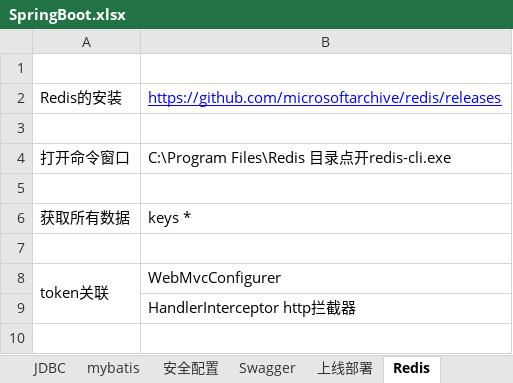
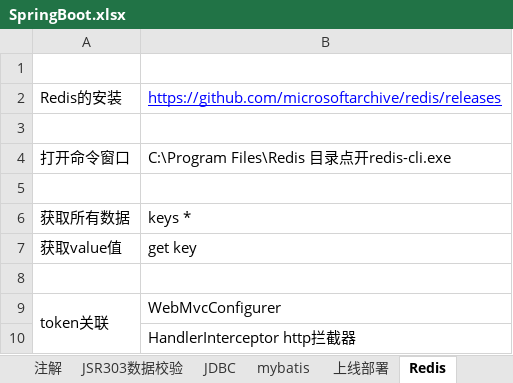
Before and after one commit to sunsetFog/record, an Excel workbook: java/SpringBoot.xlsx, sheet Redis, drawn as a sheet; values as stored, in another font and other column widths than the file's, no borders; the diff names each change by its address in the sheet, - before the commit and + after, or states it on an @@ line.

```diff
--- a/java/SpringBoot.xlsx (sheet Redis)
+++ b/java/SpringBoot.xlsx (sheet Redis)
-sheet tab: 安全配置
-sheet tab: Swagger
+row 7: 获取value值 | get key
```
Also changed, not shown: sheet 全局配置文件, sheet 安装, sheet 基础, other sheet tabs, charts or pictures, java/java.xlsx, 5 other files.
